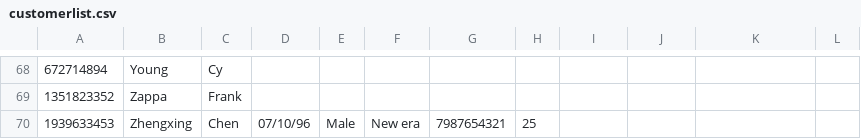
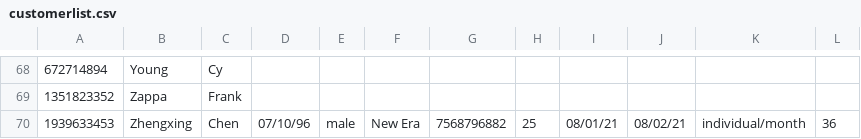
Before and after one commit to ZChen143/OOP, a CSV file: src/customerlist.csv, drawn as a sheet; only a part is shown, gaps mark what is left out; the diff names each change by its address in the sheet, - before the commit and + after, or states it on an @@ line.

```diff
--- a/src/customerlist.csv
+++ b/src/customerlist.csv
-E70: Male
+E70: male
-F70: New era
+F70: New Era
-G70: 7987654321
+G70: 7568796882
-I70: (empty)
+I70: 08/01/21
-J70: (empty)
+J70: 08/02/21
-K70: (empty)
+K70: individual/month
-L70: (empty)
+L70: 36
```
Also changed, not shown: 7 other files.
